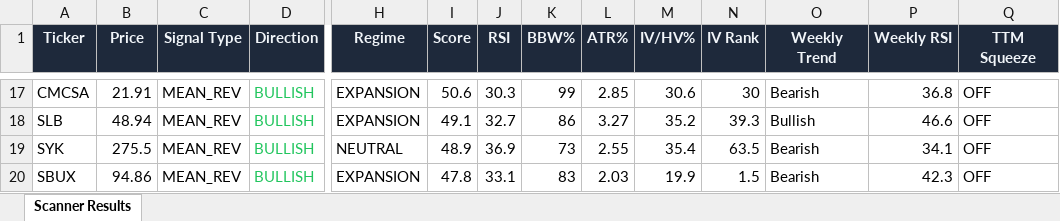
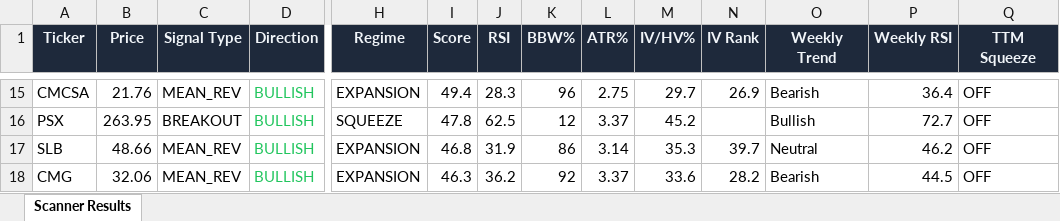
Before and after one commit to 6000rr4n/BM-screener, an Excel workbook: output/scanner_results.xlsx, sheet Scanner Results, drawn as a sheet; only a part is shown, gaps mark what is left out; values as stored, in another font and other column widths than the file's, no borders; removed rows and columns are numbered as before the commit, all else as after; rows hold the shown columns only; the diff covers the shown part only; the diff names each change by its address in the sheet, - before the commit and + after, or states it on an @@ line.

```diff
--- a/output/scanner_results.xlsx (sheet Scanner Results)
+++ b/output/scanner_results.xlsx (sheet Scanner Results)
-B15 (Price): 21.91
+B15 (Price): 21.76
-I15 (Score): 50.6
+I15 (Score): 49.4
-J15 (RSI): 30.3
+J15 (RSI): 28.3
-K15 (BBW%): 99
+K15 (BBW%): 96
-L15 (ATR%): 2.85
+L15 (ATR%): 2.75
-M15 (IV/HV%): 30.6
+M15 (IV/HV%): 29.7
-N15 (IV Rank): 30
+N15 (IV Rank): 26.9
-P15 (Weekly RSI): 36.8
+P15 (Weekly RSI): 36.4
+row 16: PSX | 263.95 | BREAKOUT | BULLISH | SQUEEZE | 47.8 | 62.5 | 12 | 3.37 | 45.2 |  | Bullish | 72.7 | OFF
-B17 (Price): 48.94
+B17 (Price): 48.66
-I17 (Score): 49.1
+I17 (Score): 46.8
-J17 (RSI): 32.7
+J17 (RSI): 31.9
-L17 (ATR%): 3.27
+L17 (ATR%): 3.14
-M17 (IV/HV%): 35.2
+M17 (IV/HV%): 35.3
-N17 (IV Rank): 39.3
+N17 (IV Rank): 39.7
-O17 (Weekly Trend): Bullish
+O17 (Weekly Trend): Neutral
-P17 (Weekly RSI): 46.6
+P17 (Weekly RSI): 46.2
-row 19: SYK | 275.5 | MEAN_REV | BULLISH | NEUTRAL | 48.9 | 36.9 | 73 | 2.55 | 35.4 | 63.5 | Bearish | 34.1 | OFF
-A18 (Ticker): SBUX
+A18 (Ticker): CMG
-B18 (Price): 94.86
+B18 (Price): 32.06
-I18 (Score): 47.8
+I18 (Score): 46.3
-J18 (RSI): 33.1
+J18 (RSI): 36.2
-K18 (BBW%): 83
+K18 (BBW%): 92
-L18 (ATR%): 2.03
+L18 (ATR%): 3.37
-M18 (IV/HV%): 19.9
+M18 (IV/HV%): 33.6
-N18 (IV Rank): 1.5
+N18 (IV Rank): 28.2
-P18 (Weekly RSI): 42.3
+P18 (Weekly RSI): 44.5
```
Also changed, not shown: 8 added rows, 7 removed rows and 120 edited cells elsewhere in this sheet, 1 other file.
